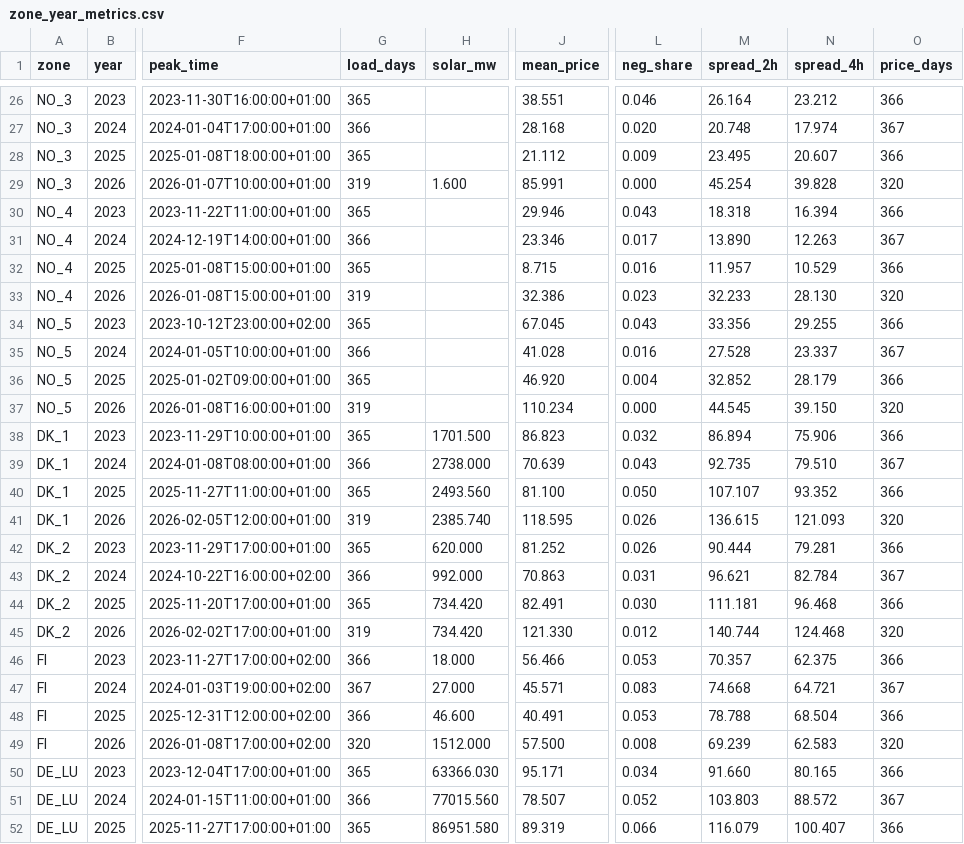
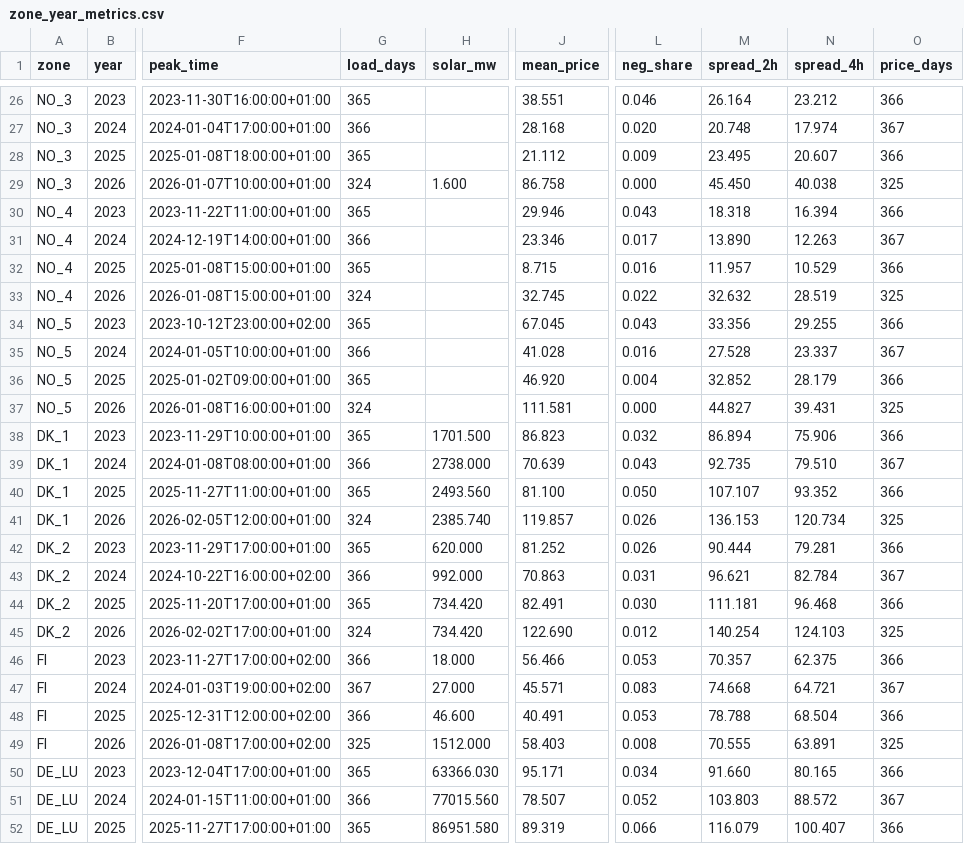
Before and after one commit to bouncyenergy/Private_Bouncy, a CSV file: data/saturation/zone_year_metrics.csv, drawn as a sheet; only a part is shown, gaps mark what is left out; the diff covers the shown part only; the diff names each change by its address in the sheet, - before the commit and + after, or states it on an @@ line.

```diff
--- a/data/saturation/zone_year_metrics.csv
+++ b/data/saturation/zone_year_metrics.csv
-G29 (load_days): 319
+G29 (load_days): 324
-J29 (mean_price): 85.991
+J29 (mean_price): 86.758
-M29 (spread_2h): 45.254
+M29 (spread_2h): 45.450
-N29 (spread_4h): 39.828
+N29 (spread_4h): 40.038
-O29 (price_days): 320
+O29 (price_days): 325
-G33 (load_days): 319
+G33 (load_days): 324
-J33 (mean_price): 32.386
+J33 (mean_price): 32.745
-L33 (neg_share): 0.023
+L33 (neg_share): 0.022
-M33 (spread_2h): 32.233
+M33 (spread_2h): 32.632
-N33 (spread_4h): 28.130
+N33 (spread_4h): 28.519
-O33 (price_days): 320
+O33 (price_days): 325
-G37 (load_days): 319
+G37 (load_days): 324
-J37 (mean_price): 110.234
+J37 (mean_price): 111.581
-M37 (spread_2h): 44.545
+M37 (spread_2h): 44.827
-N37 (spread_4h): 39.150
+N37 (spread_4h): 39.431
-O37 (price_days): 320
+O37 (price_days): 325
-G41 (load_days): 319
+G41 (load_days): 324
-J41 (mean_price): 118.595
+J41 (mean_price): 119.857
-M41 (spread_2h): 136.615
+M41 (spread_2h): 136.153
-N41 (spread_4h): 121.093
+N41 (spread_4h): 120.734
-O41 (price_days): 320
+O41 (price_days): 325
-G45 (load_days): 319
+G45 (load_days): 324
-J45 (mean_price): 121.330
+J45 (mean_price): 122.690
-M45 (spread_2h): 140.744
+M45 (spread_2h): 140.254
-N45 (spread_4h): 124.468
+N45 (spread_4h): 124.103
-O45 (price_days): 320
+O45 (price_days): 325
-G49 (load_days): 320
+G49 (load_days): 325
-J49 (mean_price): 57.500
+J49 (mean_price): 58.403
-M49 (spread_2h): 69.239
+M49 (spread_2h): 70.555
-N49 (spread_4h): 62.583
+N49 (spread_4h): 63.891
-O49 (price_days): 320
+O49 (price_days): 325
```
Also changed, not shown: 53 edited cells elsewhere in this file, data/saturation/se_afrr_mfrr_monthly.csv, 1 other file.
